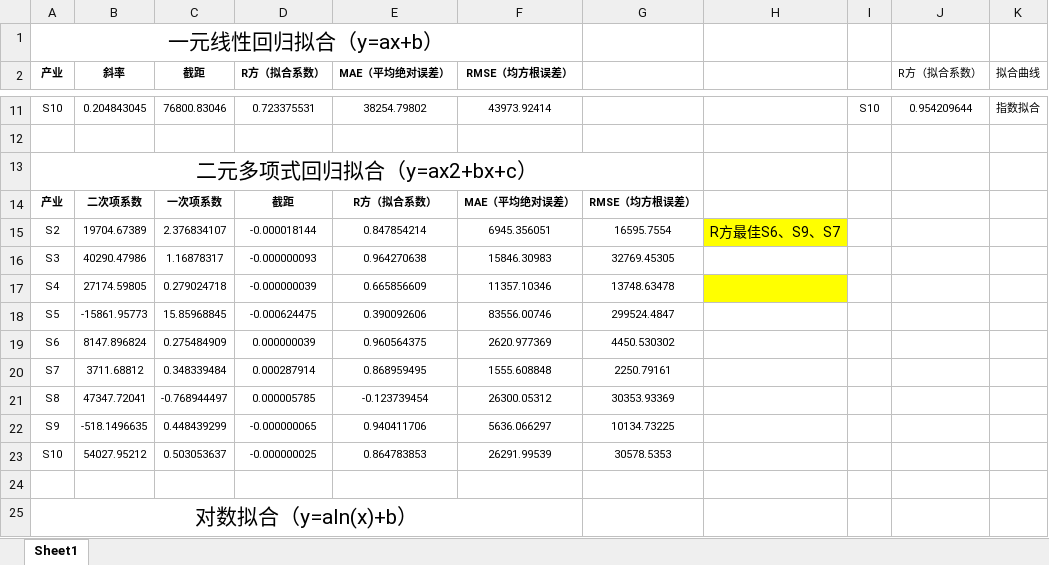
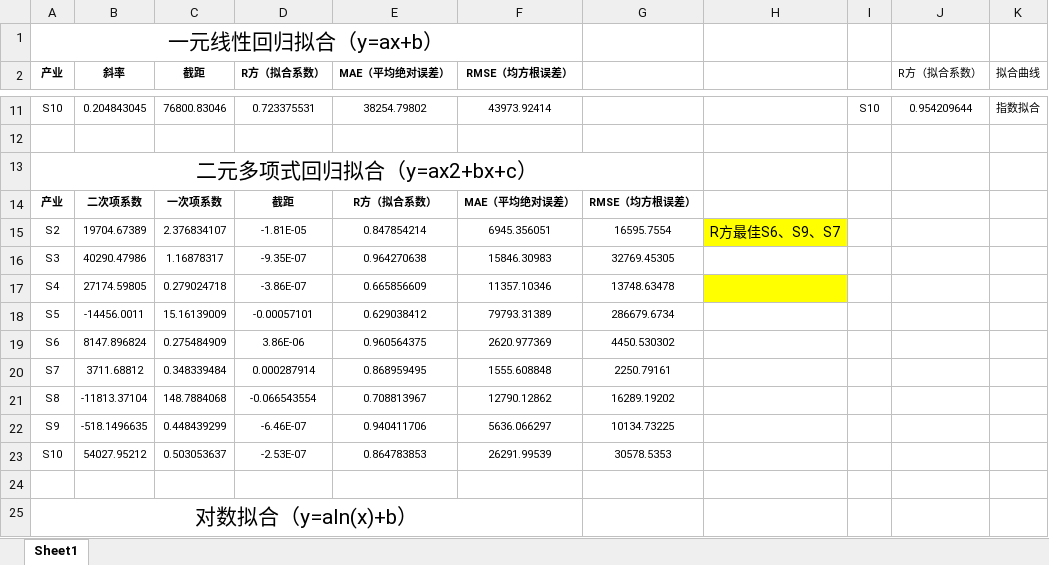
Before and after one commit to Czhongshao/2025-HSB, an Excel workbook: data/nihe.xlsx, sheet Sheet1, drawn as a sheet; only a part is shown, gaps mark what is left out; values as stored, in another font and other column widths than the file's, no borders; conditional formats not drawn; removed rows and columns are numbered as before the commit, all else as after; the diff covers the shown part only; the diff names each change by its address in the sheet, - before the commit and + after, or states it on an @@ line.

```diff
--- a/data/nihe.xlsx (sheet Sheet1)
+++ b/data/nihe.xlsx (sheet Sheet1)
-D15 (R方（拟合系数）): -0.000018144
+D15 (R方（拟合系数）): -1.81E-05
-D16 (R方（拟合系数）): -0.000000093
+D16 (R方（拟合系数）): -9.35E-07
-D17 (R方（拟合系数）): -0.000000039
+D17 (R方（拟合系数）): -3.86E-07
-row 18: S5 | -15861.95773 | 15.85968845 | -0.000624475 | 0.390092606 | 83556.00746 | 299524.4847
+row 18: S5 | -14456.0011 | 15.16139009 | -0.00057101 | 0.629038412 | 79793.31389 | 286679.6734
-D19 (R方（拟合系数）): 0.000000039
+D19 (R方（拟合系数）): 3.86E-06
-row 21: S8 | 47347.72041 | -0.768944497 | 0.000005785 | -0.123739454 | 26300.05312 | 30353.93369
+row 21: S8 | -11813.37104 | 148.7884068 | -0.066543554 | 0.708813967 | 12790.12862 | 16289.19202
-D22 (R方（拟合系数）): -0.000000065
+D22 (R方（拟合系数）): -6.46E-07
-D23 (R方（拟合系数）): -0.000000025
+D23 (R方（拟合系数）): -2.53E-07
```
Also changed, not shown: 6 added rows, 6 removed rows and 12 edited cells elsewhere in this sheet, data/近二十年各产业投资情况数据表.xlsx, 49 other files.
